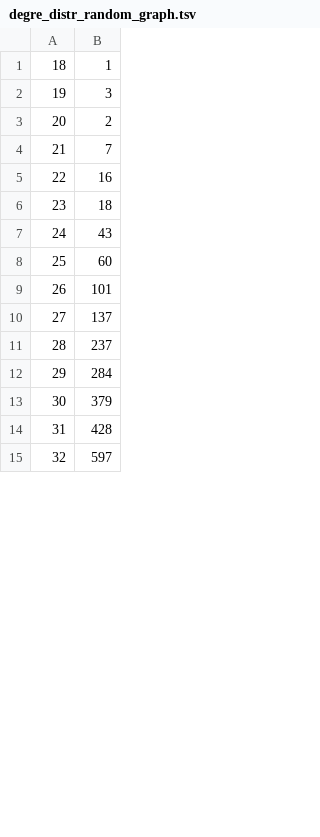
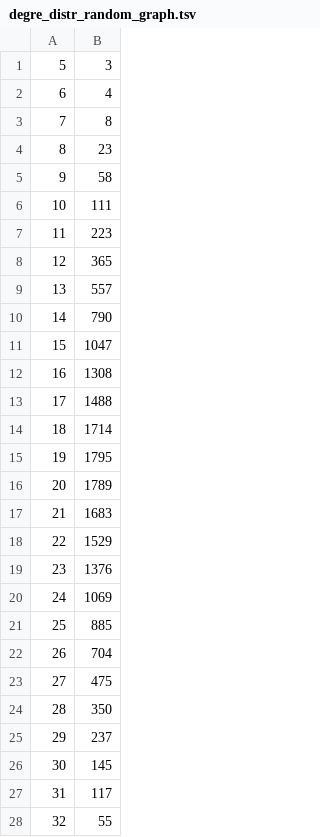
Before and after one commit to luca-zamboni/distalgoproject, a TSV file: ProjCyclon/data/degre_distr_random_graph.tsv, drawn as a sheet; only a part is shown; the diff covers the shown part only.

```diff
--- a/ProjCyclon/data/degre_distr_random_graph.tsv
+++ b/ProjCyclon/data/degre_distr_random_graph.tsv
@@ -1,15 +1,28 @@
-18	1
-19	3
-20	2
-21	7
-22	16
-23	18
-24	43
-25	60
-26	101
-27	137
-28	237
-29	284
-30	379
-31	428
-32	597
+5	3
+6	4
+7	8
+8	23
+9	58
+10	111
+11	223
+12	365
+13	557
+14	790
+15	1047
+16	1308
+17	1488
+18	1714
+19	1795
+20	1789
+21	1683
+22	1529
+23	1376
+24	1069
+25	885
+26	704
+27	475
+28	350
+29	237
+30	145
+31	117
+32	55
```
Also changed, not shown: 25 removed rows and 9 edited cells elsewhere in this file, 27 other files.
